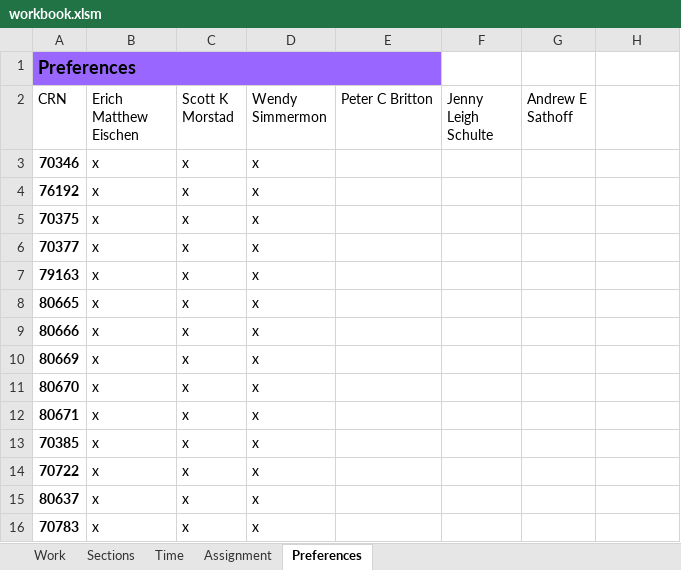
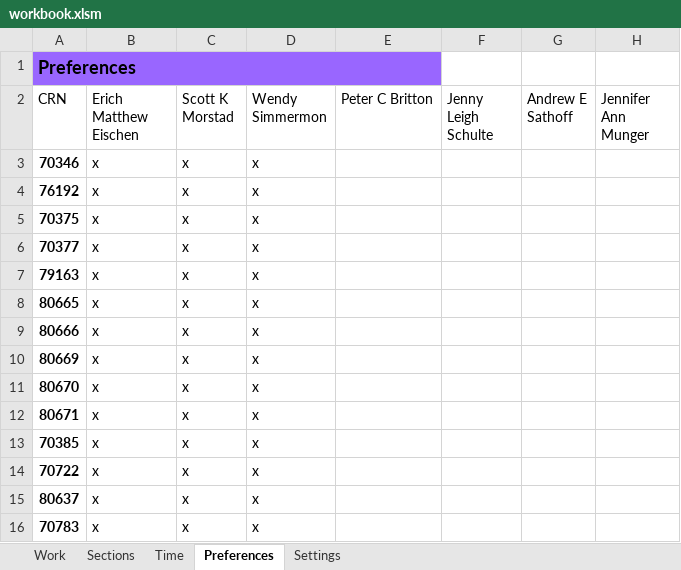
Before and after one commit to dsu-cs/faculty_course_assignment, an Excel workbook: Reference Workbook/workbook.xlsm, sheet Preferences, drawn as a sheet; values as stored, in another font and other column widths than the file's, no borders; the diff names each change by its address in the sheet, - before the commit and + after, or states it on an @@ line.

```diff
--- a/Reference Workbook/workbook.xlsm (sheet Preferences)
+++ b/Reference Workbook/workbook.xlsm (sheet Preferences)
-sheet tab: Assignment
+sheet tab: Settings
-H2: (empty)
+H2: Jennifer Ann Munger
```
Also changed, not shown: hidden cells.
